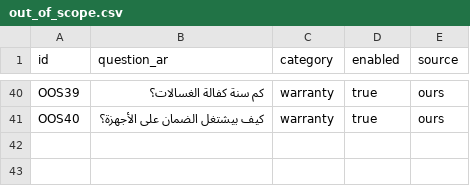
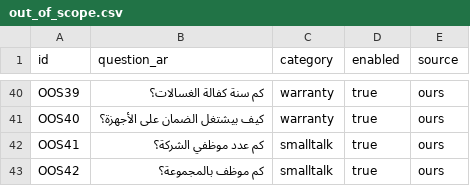
Before and after one commit to Talaljaber/onboarding-assistant, a CSV file: data/ours/out_of_scope.csv, drawn as a sheet; only a part is shown, gaps mark what is left out.

Commit message:
P3.8: add head-count OOS rows and pin the red-team expectations
Company size is not in the KB; two out-of-scope examples stop it matching the
attendance row (F5). Bands re-picked on DEV are unchanged.

```diff
--- a/data/ours/out_of_scope.csv
+++ b/data/ours/out_of_scope.csv
@@ -41 +41,3 @@ OOS39,كم سنة كفالة الغسالات؟,warranty,true,ours
 OOS40,كيف بيشتغل الضمان على الأجهزة؟,warranty,true,ours
+OOS41,كم عدد موظفي الشركة؟,smalltalk,true,ours
+OOS42,كم موظف بالمجموعة؟,smalltalk,true,ours
```
Also changed, not shown: 1 other file.
